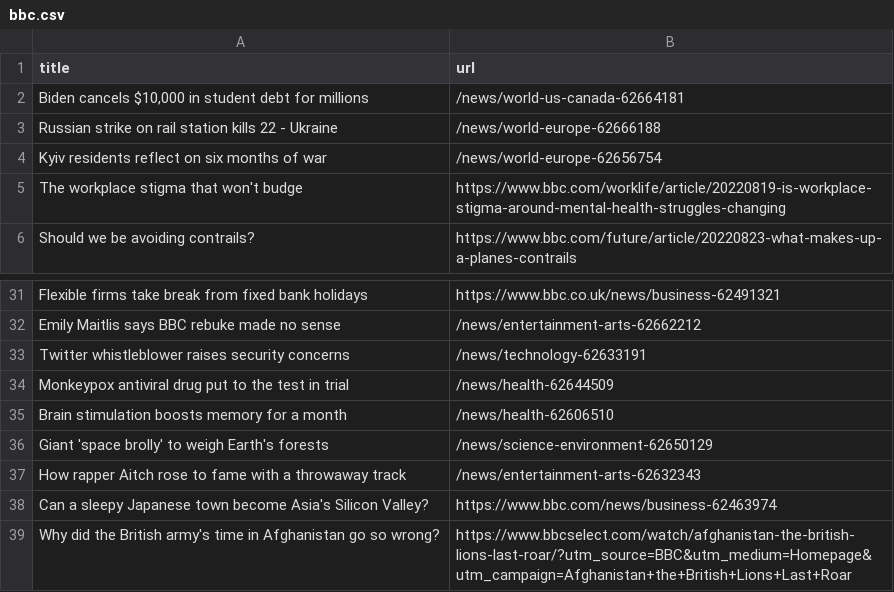
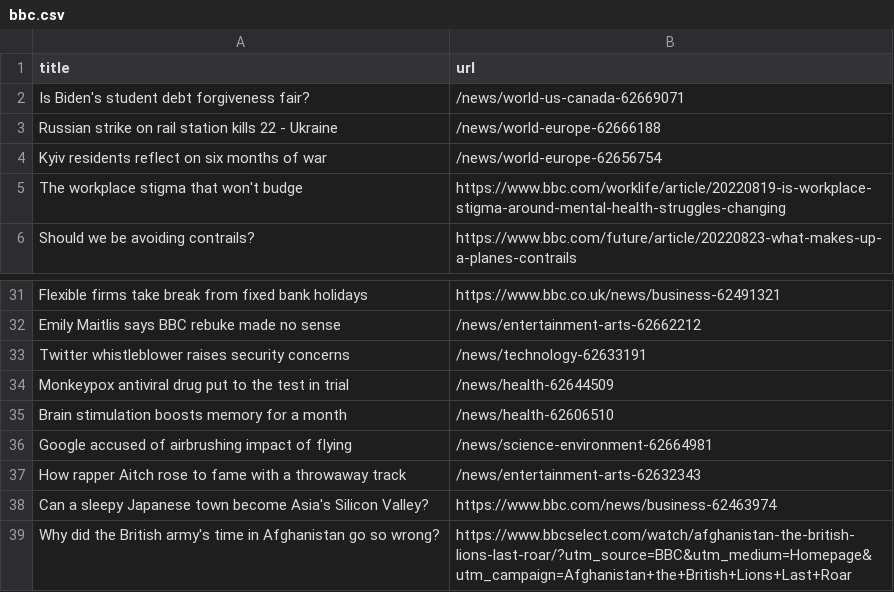
Before and after one commit to Danihisp/automatic-scraper-bbc-main, a CSV file: bbc.csv, drawn as a sheet; only a part is shown, gaps mark what is left out.

```diff
--- a/bbc.csv
+++ b/bbc.csv
@@ -1,3 +1,3 @@
 title,url
-"Biden cancels $10,000 in student debt for millions",/news/world-us-canada-62664181
+Is Biden's student debt forgiveness fair?,/news/world-us-canada-62669071
 Russian strike on rail station kills 22 - Ukraine,/news/world-europe-62666188
@@ -35,3 +35,3 @@ Monkeypox antiviral drug put to the test in trial,/news/health-62644509
 Brain stimulation boosts memory for a month,/news/health-62606510
-Giant 'space brolly' to weigh Earth's forests,/news/science-environment-62650129
+Google accused of airbrushing impact of flying,/news/science-environment-62664981
 How rapper Aitch rose to fame with a throwaway track,/news/entertainment-arts-62632343
```
